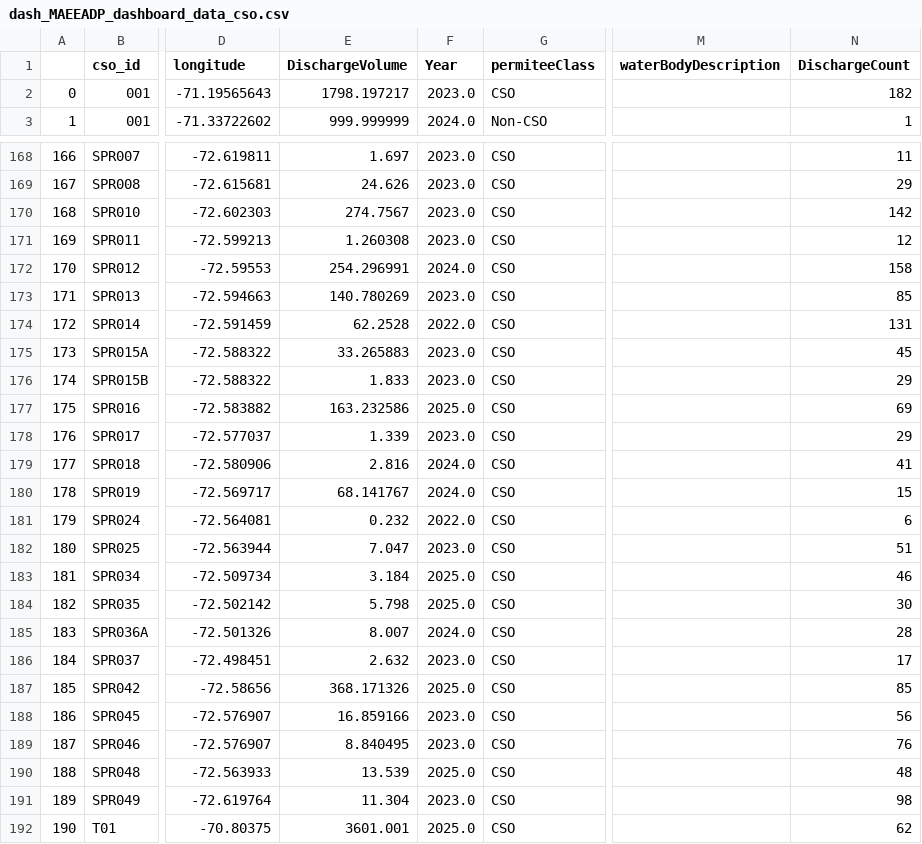
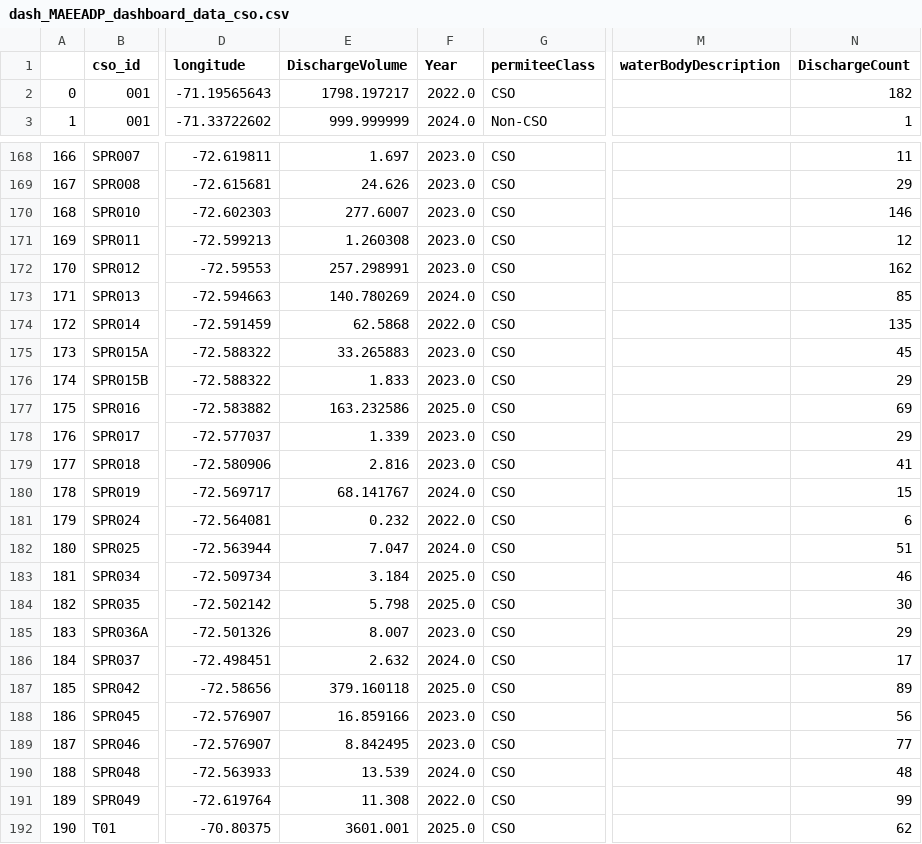
Before and after one commit to nesanders/MAenvironmentaldata, a CSV file: docs/data/dash_MAEEADP_dashboard_data_cso.csv, drawn as a sheet; only a part is shown, gaps mark what is left out; the diff covers the shown part only; the diff names each change by its address in the sheet, - before the commit and + after, or states it on an @@ line.

```diff
--- a/docs/data/dash_MAEEADP_dashboard_data_cso.csv
+++ b/docs/data/dash_MAEEADP_dashboard_data_cso.csv
-F2 (Year): 2023.0
+F2 (Year): 2022.0
-E170 (DischargeVolume): 274.7567
+E170 (DischargeVolume): 277.6007
-N170 (DischargeCount): 142
+N170 (DischargeCount): 146
-E172 (DischargeVolume): 254.296991
+E172 (DischargeVolume): 257.298991
-F172 (Year): 2024.0
+F172 (Year): 2023.0
-N172 (DischargeCount): 158
+N172 (DischargeCount): 162
-F173 (Year): 2023.0
+F173 (Year): 2024.0
-E174 (DischargeVolume): 62.2528
+E174 (DischargeVolume): 62.5868
-N174 (DischargeCount): 131
+N174 (DischargeCount): 135
-F179 (Year): 2024.0
+F179 (Year): 2023.0
-F182 (Year): 2023.0
+F182 (Year): 2024.0
-F185 (Year): 2024.0
+F185 (Year): 2023.0
-N185 (DischargeCount): 28
+N185 (DischargeCount): 29
-F186 (Year): 2023.0
+F186 (Year): 2024.0
-E187 (DischargeVolume): 368.171326
+E187 (DischargeVolume): 379.160118
-N187 (DischargeCount): 85
+N187 (DischargeCount): 89
-E189 (DischargeVolume): 8.840495
+E189 (DischargeVolume): 8.842495
-N189 (DischargeCount): 76
+N189 (DischargeCount): 77
-F190 (Year): 2025.0
+F190 (Year): 2024.0
-E191 (DischargeVolume): 11.304
+E191 (DischargeVolume): 11.308
-F191 (Year): 2023.0
+F191 (Year): 2022.0
-N191 (DischargeCount): 98
+N191 (DischargeCount): 99
```
Also changed, not shown: 50 edited cells elsewhere in this file, docs/data/dash_MAEEADP_dashboard_data_ins_g_bg.csv, docs/data/dash_MAEEADP_dashboard_data_ins_g_muni_j.csv, 56 other files.
